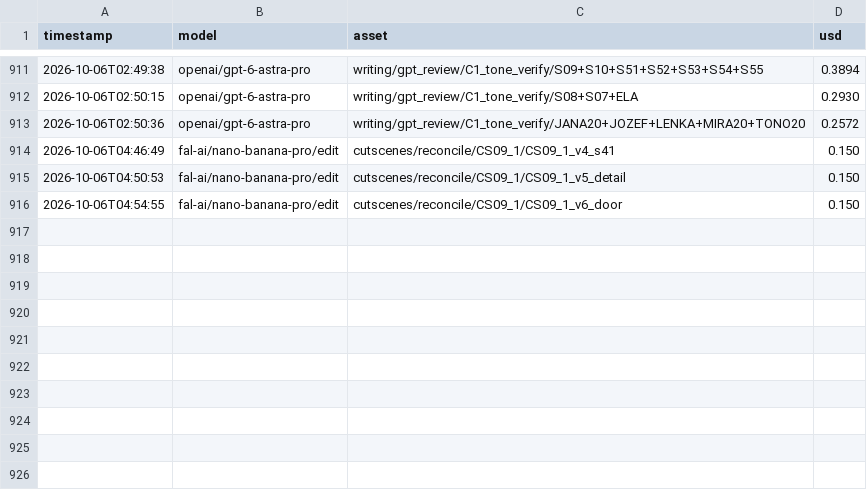
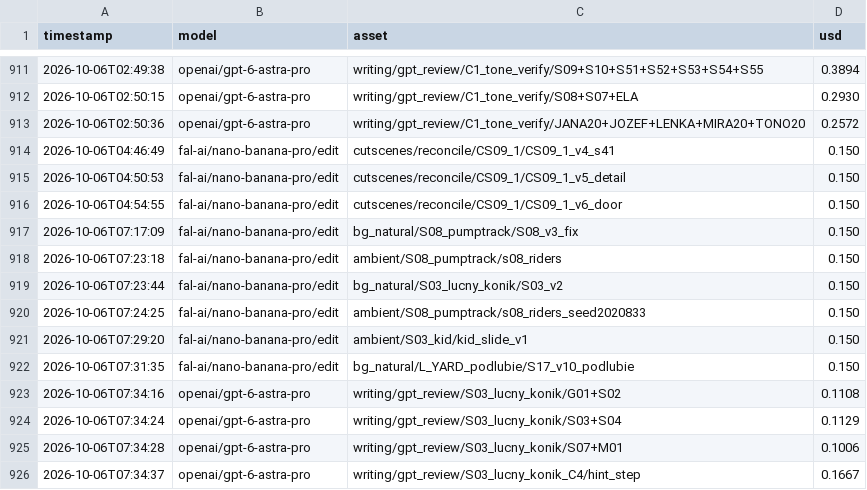
Before and after one commit to brunolau/adventure-game, a CSV file: art/spend-log.csv, drawn as a sheet; only a part is shown, gaps mark what is left out.

```diff
--- a/art/spend-log.csv
+++ b/art/spend-log.csv
@@ -916 +916,11 @@ timestamp,model,asset,usd
 2026-10-06T04:54:55,fal-ai/nano-banana-pro/edit,cutscenes/reconcile/CS09_1/CS09_1_v6_door,0.150
+2026-10-06T07:17:09,fal-ai/nano-banana-pro/edit,bg_natural/S08_pumptrack/S08_v3_fix,0.150
+2026-10-06T07:23:18,fal-ai/nano-banana-pro/edit,ambient/S08_pumptrack/s08_riders,0.150
+2026-10-06T07:23:44,fal-ai/nano-banana-pro/edit,bg_natural/S03_lucny_konik/S03_v2,0.150
+2026-10-06T07:24:25,fal-ai/nano-banana-pro/edit,ambient/S08_pumptrack/s08_riders_seed2020833,0.150
+2026-10-06T07:29:20,fal-ai/nano-banana-pro/edit,ambient/S03_kid/kid_slide_v1,0.150
+2026-10-06T07:31:35,fal-ai/nano-banana-pro/edit,bg_natural/L_YARD_podlubie/S17_v10_podlubie,0.150
+2026-10-06T07:34:16,openai/gpt-6-astra-pro,writing/gpt_review/S03_lucny_konik/G01+S02,0.1108
+2026-10-06T07:34:24,openai/gpt-6-astra-pro,writing/gpt_review/S03_lucny_konik/S03+S04,0.1129
+2026-10-06T07:34:28,openai/gpt-6-astra-pro,writing/gpt_review/S03_lucny_konik/S07+M01,0.1006
+2026-10-06T07:34:37,openai/gpt-6-astra-pro,writing/gpt_review/S03_lucny_konik_C4/hint_step,0.1667
```
Also changed, not shown: 29 other files.
